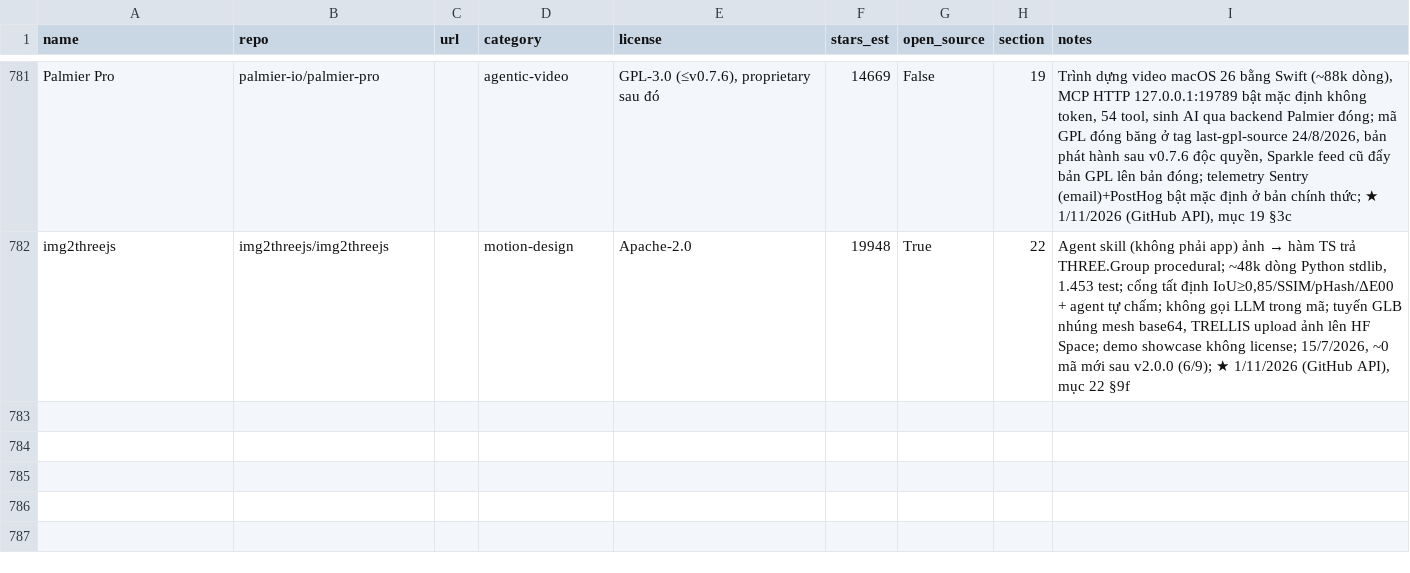
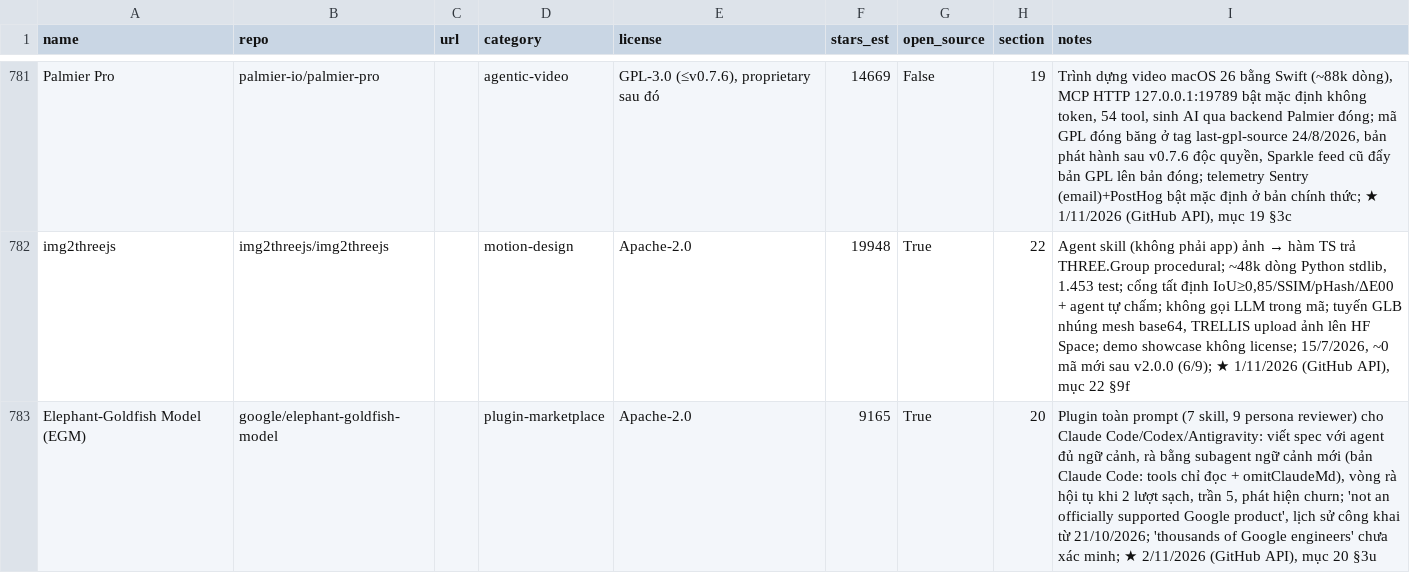
Before and after one commit to seeker19110/stored, a CSV file: data/projects.csv, drawn as a sheet; only a part is shown, gaps mark what is left out; the diff names each change by its address in the sheet, - before the commit and + after, or states it on an @@ line.

```diff
--- a/data/projects.csv
+++ b/data/projects.csv
+row 783: Elephant-Goldfish Model (EGM) | google/elephant-goldfish-model |  | plugin-marketplace | Apache-2.0 | 9165 | True | 20 | Plugin toàn prompt (7 skill, 9 persona reviewer) cho Claude Code/Codex/Antigravity: viết spec với agent đủ ngữ cảnh, rà bằng subagent ngữ cảnh mới (bản Claude Code: tools chỉ đọc + omitClaudeMd), vòng rà hội tụ khi 2 lượt sạch, trần 5, phát hiện churn; 'not an officially supported Google product', lịch sử công khai từ 21/10/2026; 'thousands of Google engineers' chưa xác minh; ★ 2/11/2026 (GitHub API), mục 20 §3u
```
Also changed, not shown: 5 other files.
